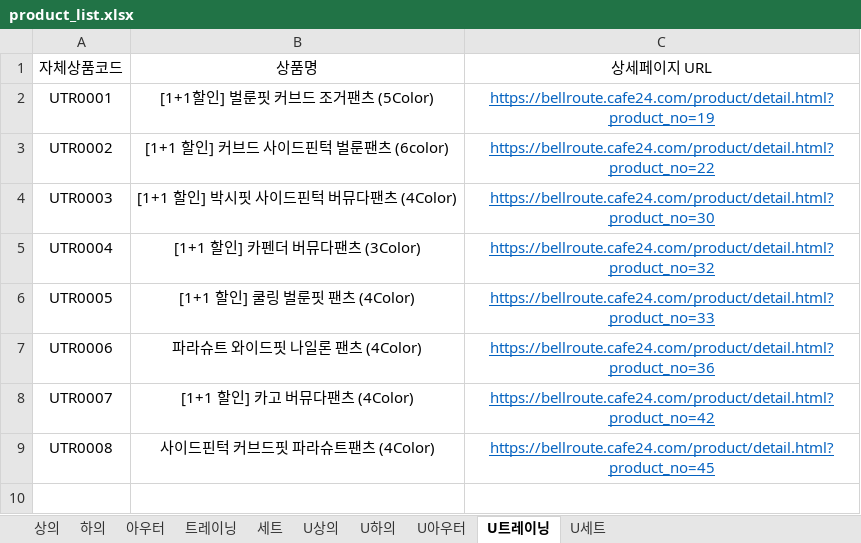
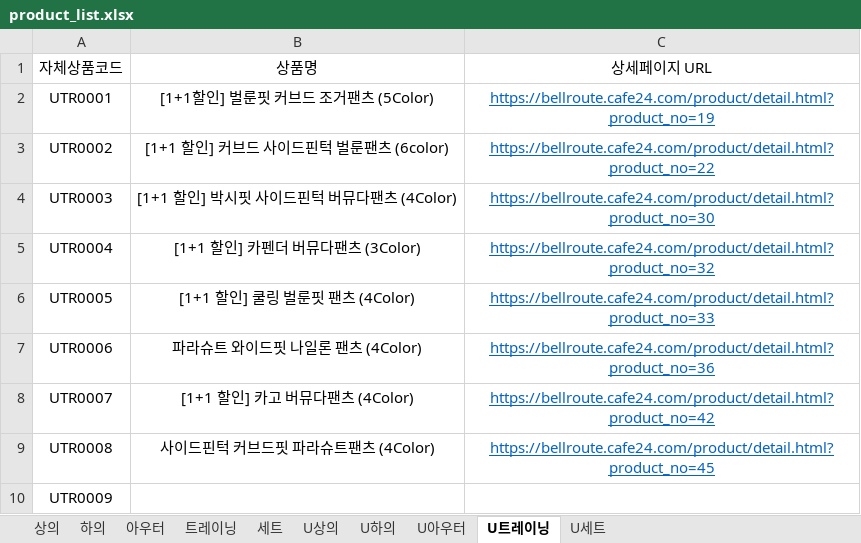
Before and after one commit to gillman7-ai/bellroute-image-hosting, an Excel workbook: product_search/product_list.xlsx, sheet U트레이닝, drawn as a sheet; values as stored, in another font and other column widths than the file's, no borders; the diff names each change by its address in the sheet, - before the commit and + after, or states it on an @@ line.

```diff
--- a/product_search/product_list.xlsx (sheet U트레이닝)
+++ b/product_search/product_list.xlsx (sheet U트레이닝)
+row 10: UTR0009
```
Also changed, not shown: 38 other files.
